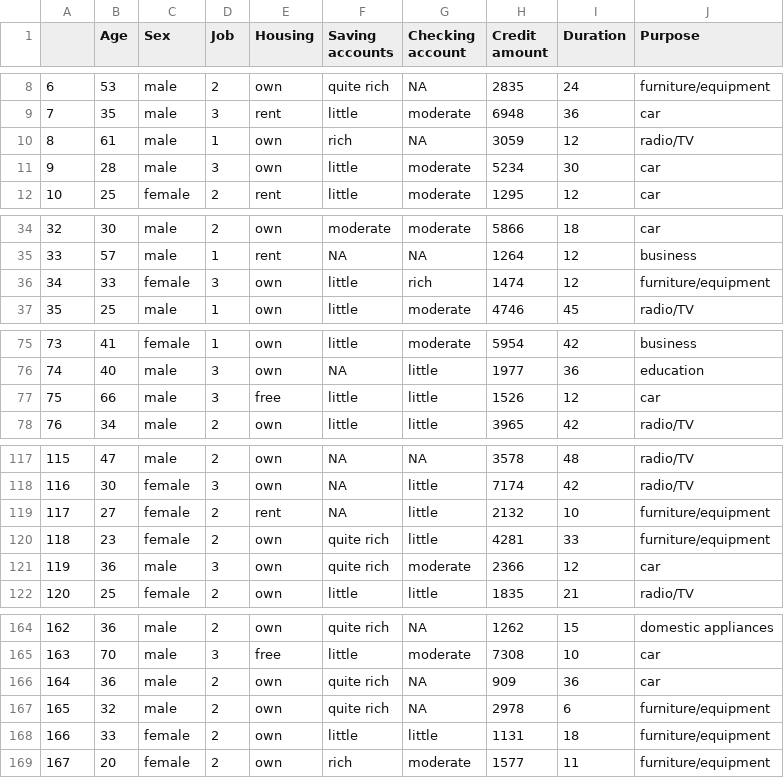
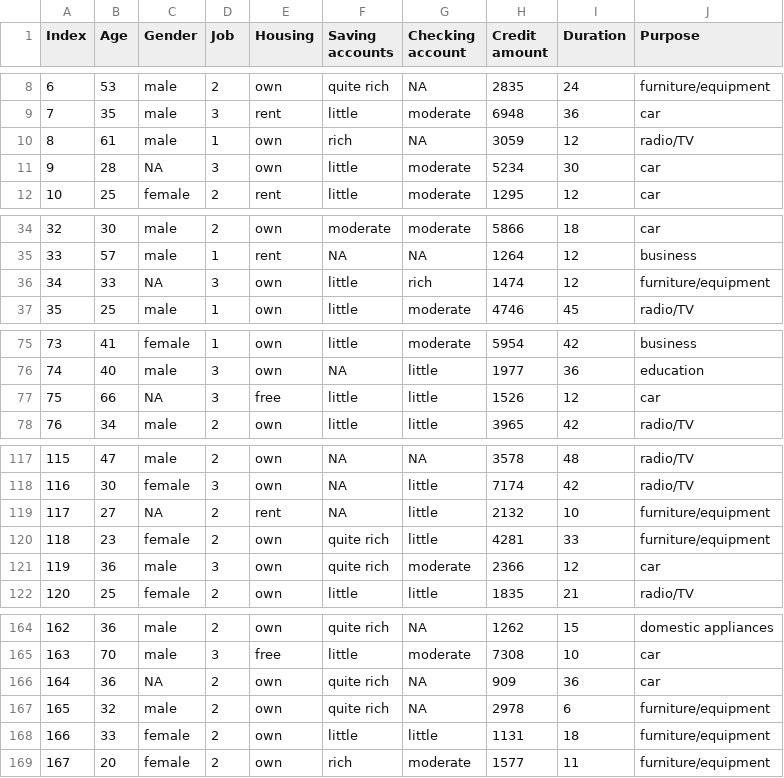
Before and after one commit to ReDI-School/dwp-coding-fundamentals-materials, a CSV file: final_project/data_analytics/german_credit_data.csv, drawn as a sheet; only a part is shown, gaps mark what is left out; the diff covers the shown part only.

Commit message:
Gender

```diff
--- a/final_project/data_analytics/german_credit_data.csv
+++ b/final_project/data_analytics/german_credit_data.csv
@@ -1 +1 @@
-,Age,Sex,Job,Housing,Saving accounts,Checking account,Credit amount,Duration,Purpose
+Index,Age,Gender,Job,Housing,Saving accounts,Checking account,Credit amount,Duration,Purpose
@@ -10,3 +10,3 @@
 8,61,male,1,own,rich,NA,3059,12,radio/TV
-9,28,male,3,own,little,moderate,5234,30,car
+9,28,NA,3,own,little,moderate,5234,30,car
 10,25,female,2,rent,little,moderate,1295,12,car
@@ -35,3 +35,3 @@
 33,57,male,1,rent,NA,NA,1264,12,business
-34,33,female,3,own,little,rich,1474,12,furniture/equipment
+34,33,NA,3,own,little,rich,1474,12,furniture/equipment
 35,25,male,1,own,little,moderate,4746,45,radio/TV
@@ -76,3 +76,3 @@
 74,40,male,3,own,NA,little,1977,36,education
-75,66,male,3,free,little,little,1526,12,car
+75,66,NA,3,free,little,little,1526,12,car
 76,34,male,2,own,little,little,3965,42,radio/TV
@@ -118,3 +118,3 @@
 116,30,female,3,own,NA,little,7174,42,radio/TV
-117,27,female,2,rent,NA,little,2132,10,furniture/equipment
+117,27,NA,2,rent,NA,little,2132,10,furniture/equipment
 118,23,female,2,own,quite rich,little,4281,33,furniture/equipment
@@ -165,3 +165,3 @@
 163,70,male,3,free,little,moderate,7308,10,car
-164,36,male,2,own,quite rich,NA,909,36,car
+164,36,NA,2,own,quite rich,NA,909,36,car
 165,32,male,2,own,quite rich,NA,2978,6,furniture/equipment
```
Also changed, not shown: 14 edited cells elsewhere in this file, 1 other file.
